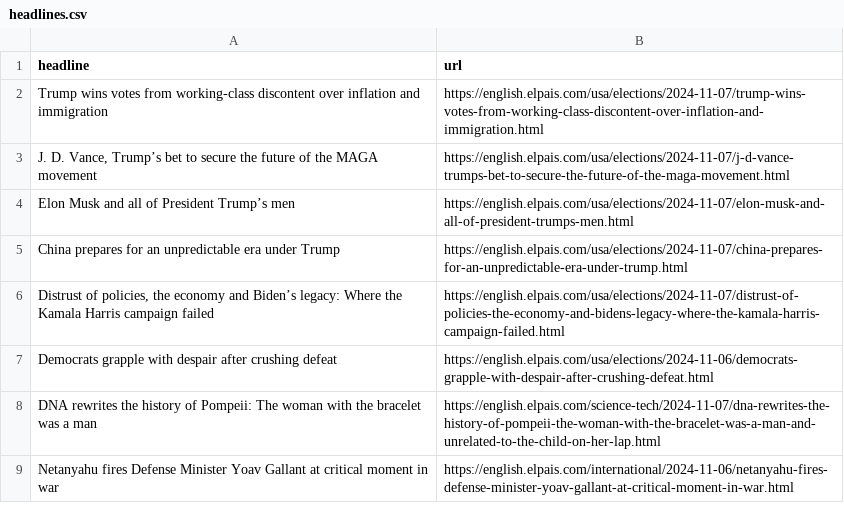
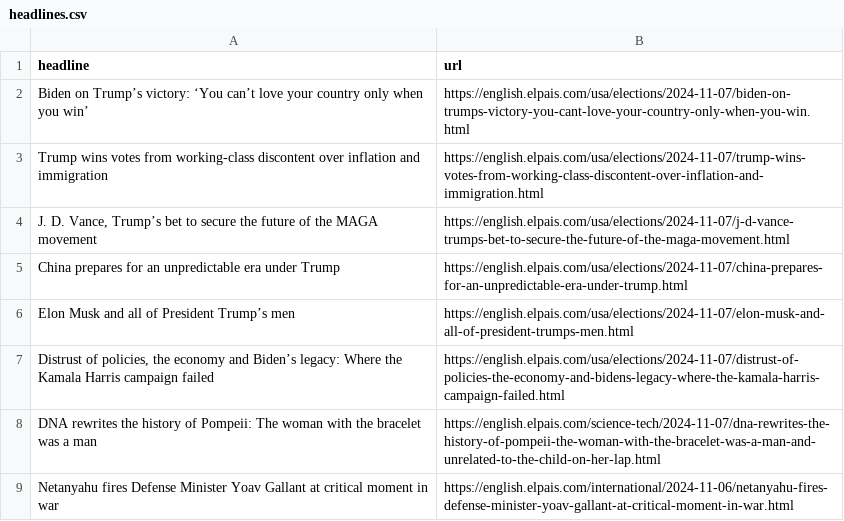
Before and after one commit to JSorrell99/el-pais-autoscraper, a CSV file: headlines.csv, drawn as a sheet; only a part is shown.

```diff
--- a/headlines.csv
+++ b/headlines.csv
@@ -1,8 +1,8 @@
 headline,url
+Biden on Trump’s victory: ‘You can’t love your country only when you win’,https://english.elpais.com/usa/elections/2024-11-07/biden-on-trumps-victory-you-cant-love-your-country-only-when-you-win.html
 Trump wins votes from working-class discontent over inflation and immigration,https://english.elpais.com/usa/elections/2024-11-07/trump-wins-votes-from-working-class-discontent-over-inflation-and-immigration.html
 "J. D. Vance, Trump’s bet to secure the future of the MAGA movement",https://english.elpais.com/usa/elections/2024-11-07/j-d-vance-trumps-bet-to-secure-the-future-of-the-maga-movement.html
+China prepares for an unpredictable era under Trump,https://english.elpais.com/usa/elections/2024-11-07/china-prepares-for-an-unpredictable-era-under-trump.html
 Elon Musk and all of President Trump’s men,https://english.elpais.com/usa/elections/2024-11-07/elon-musk-and-all-of-president-trumps-men.html
-China prepares for an unpredictable era under Trump,https://english.elpais.com/usa/elections/2024-11-07/china-prepares-for-an-unpredictable-era-under-trump.html
 "Distrust of policies, the economy and Biden’s legacy: Where the Kamala Harris campaign failed",https://english.elpais.com/usa/elections/2024-11-07/distrust-of-policies-the-economy-and-bidens-legacy-where-the-kamala-harris-campaign-failed.html
-Democrats grapple with despair after crushing defeat,https://english.elpais.com/usa/elections/2024-11-06/democrats-grapple-with-despair-after-crushing-defeat.html
 DNA rewrites the history of Pompeii: The woman with the bracelet was a man,https://english.elpais.com/science-tech/2024-11-07/dna-rewrites-the-history-of-pompeii-the-woman-with-the-bracelet-was-a-man-and-unrelated-to-the-child-on-her-lap.html
```
